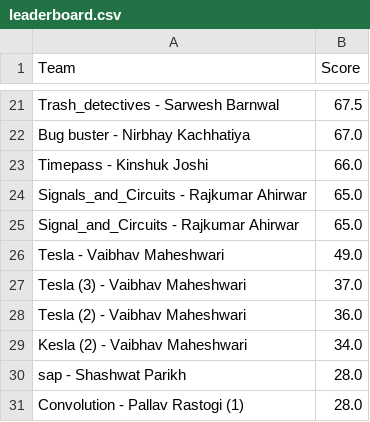
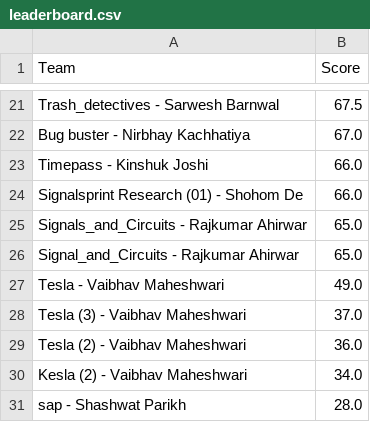
Before and after one commit to Akshat221005/dmc-leaderboard, a CSV file: leaderboard.csv, drawn as a sheet; only a part is shown, gaps mark what is left out; the shorter side is filled out with more unchanged rows; the diff names each change by its address in the sheet, - before the commit and + after, or states it on an @@ line.

Commit message:
auto update leaderboard

```diff
--- a/leaderboard.csv
+++ b/leaderboard.csv
+row 24: Signalsprint Research (01) - Shohom De | 66.0
```
Also changed, not shown: 1 other file.
